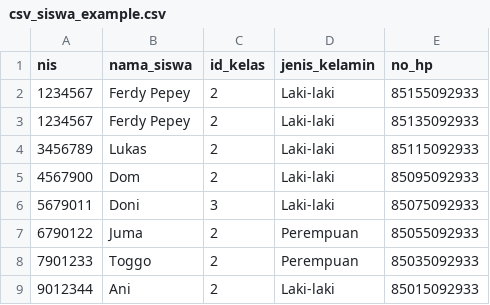
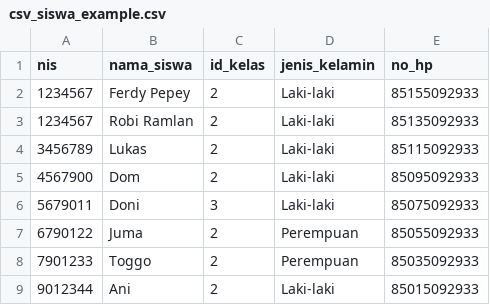
Before and after one commit to ikhsan3adi/absensi-sekolah-qr-code, a CSV file: public/assets/file/csv_siswa_example.csv, drawn as a sheet.

```diff
--- a/public/assets/file/csv_siswa_example.csv
+++ b/public/assets/file/csv_siswa_example.csv
@@ -2,3 +2,3 @@ nis,nama_siswa,id_kelas,jenis_kelamin,no_hp
 1234567,Ferdy Pepey,2,Laki-laki,85155092933
-1234567,Ferdy Pepey,2,Laki-laki,85135092933
+1234567,Robi Ramlan,2,Laki-laki,85135092933
 3456789,Lukas,2,Laki-laki,85115092933
```
Also changed, not shown: 3 other files.
